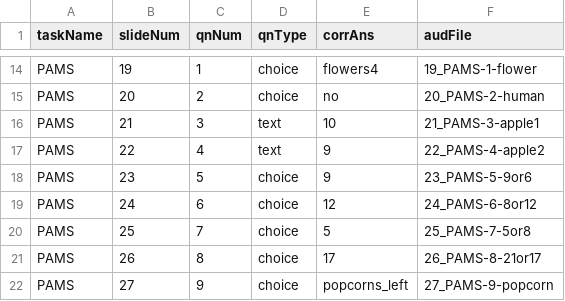
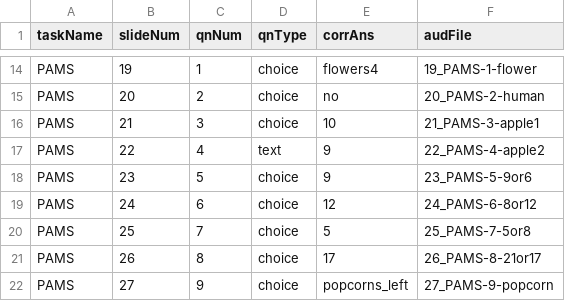
Before and after one commit to INTr-EEG/BEPS-PAMS-CLASS, a CSV file: sequences/conditions.csv, drawn as a sheet; only a part is shown, gaps mark what is left out.

Commit message:
Update 5 slides (16, 18, 21, 44, 53)

```diff
--- a/sequences/conditions.csv
+++ b/sequences/conditions.csv
@@ -15,3 +15,3 @@ PAMS,19,1,choice,flowers4,19_PAMS-1-flower
 PAMS,20,2,choice,no,20_PAMS-2-human
-PAMS,21,3,text,10,21_PAMS-3-apple1
+PAMS,21,3,choice,10,21_PAMS-3-apple1
 PAMS,22,4,text,9,22_PAMS-4-apple2
```
Also changed, not shown: 7 other files.
